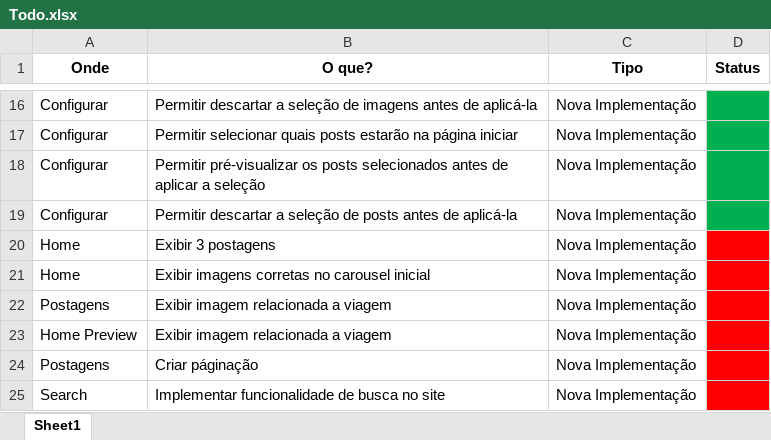
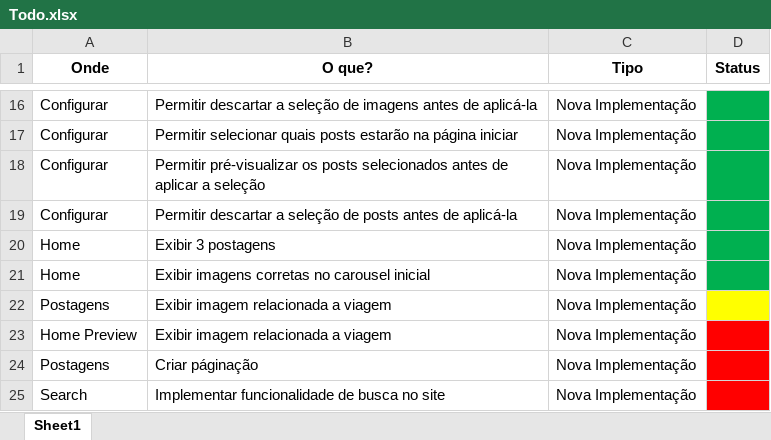
Before and after one commit to juliofraga/enjoy, an Excel workbook: Todo.xlsx, sheet Sheet1, drawn as a sheet; only a part is shown, gaps mark what is left out; values as stored, in another font and other column widths than the file's, no borders; the diff names each change by its address in the sheet, - before the commit and + after, or states it on an @@ line.

```diff
--- a/Todo.xlsx (sheet Sheet1)
+++ b/Todo.xlsx (sheet Sheet1)
-D20:D21 fill: #FF0000
+D20:D21 fill: #00B050
-D22 fill: #FF0000
+D22 fill: #FFFF00
```
Also changed, not shown: 8 other files.
